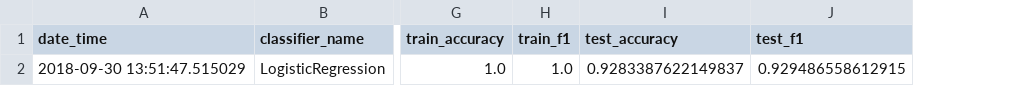
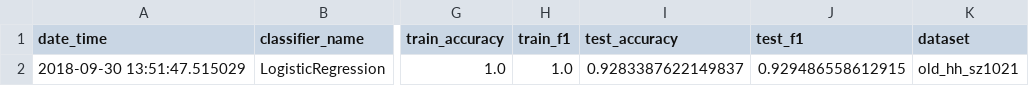
Before and after one commit to master8/vacanciesanalysis, a CSV file: classification/results/classification_results.csv, drawn as a sheet; only a part is shown, gaps mark what is left out; the diff names each change by its address in the sheet, - before the commit and + after, or states it on an @@ line.

```diff
--- a/classification/results/classification_results.csv
+++ b/classification/results/classification_results.csv
+column K (dataset), row 2: old_hh_sz1021
```
Also changed, not shown: 3 other files.
